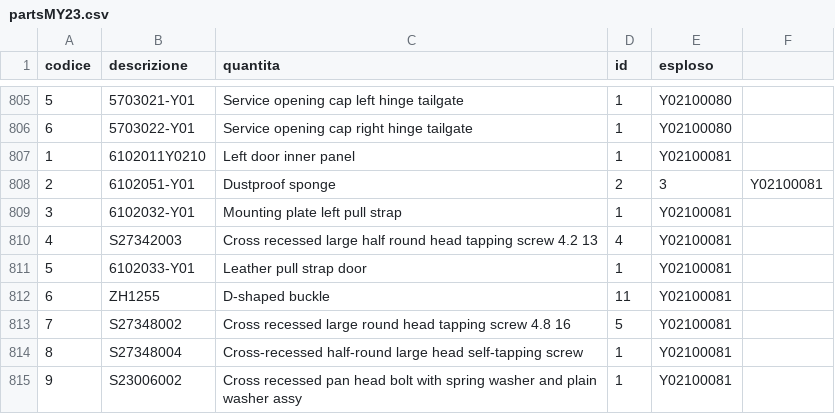
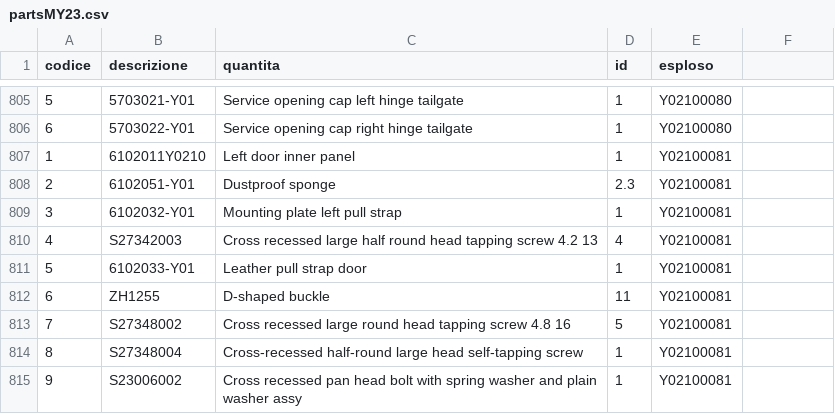
Before and after one commit to MicheleYOYO/YOYO-SpareParts, a CSV file: partsMY23.csv, drawn as a sheet; only a part is shown, gaps mark what is left out.

Commit message:
Update partsMY23.csv

```diff
--- a/partsMY23.csv
+++ b/partsMY23.csv
@@ -807,3 +807,3 @@ codice,descrizione,quantita,id,esploso
 1,6102011Y0210,Left door inner panel,1,Y02100081
-2,6102051-Y01,Dustproof sponge,2,3,Y02100081
+2,6102051-Y01,Dustproof sponge,2.3,Y02100081
 3,6102032-Y01,Mounting plate left pull strap,1,Y02100081
```
